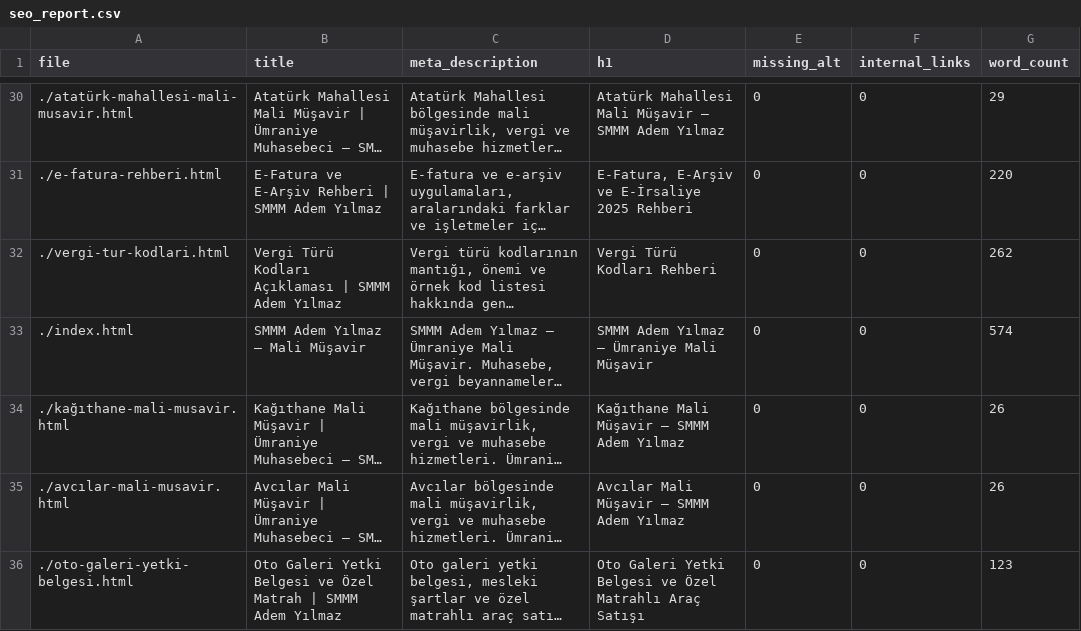
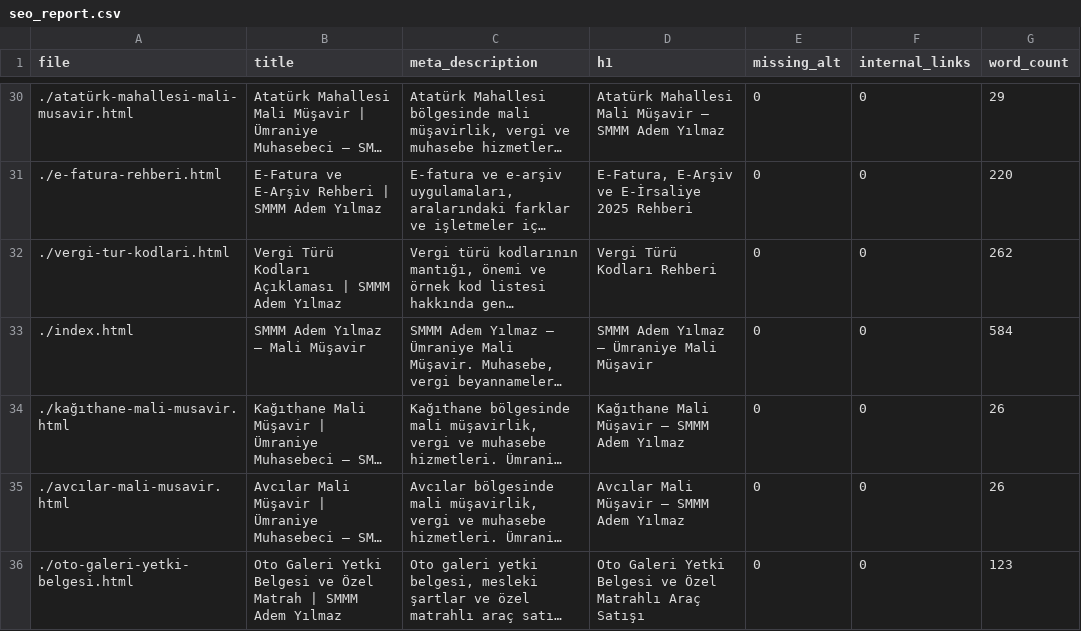
Before and after one commit to ademyilmazsmmm-lang/smmm-adem-yilmaz, a CSV file: seo_report.csv, drawn as a sheet; only a part is shown, gaps mark what is left out; long unchanged cells end in …; the diff names each change by its address in the sheet, - before the commit and + after, or states it on an @@ line.

```diff
--- a/seo_report.csv
+++ b/seo_report.csv
-G33 (word_count): 574
+G33 (word_count): 584
```
